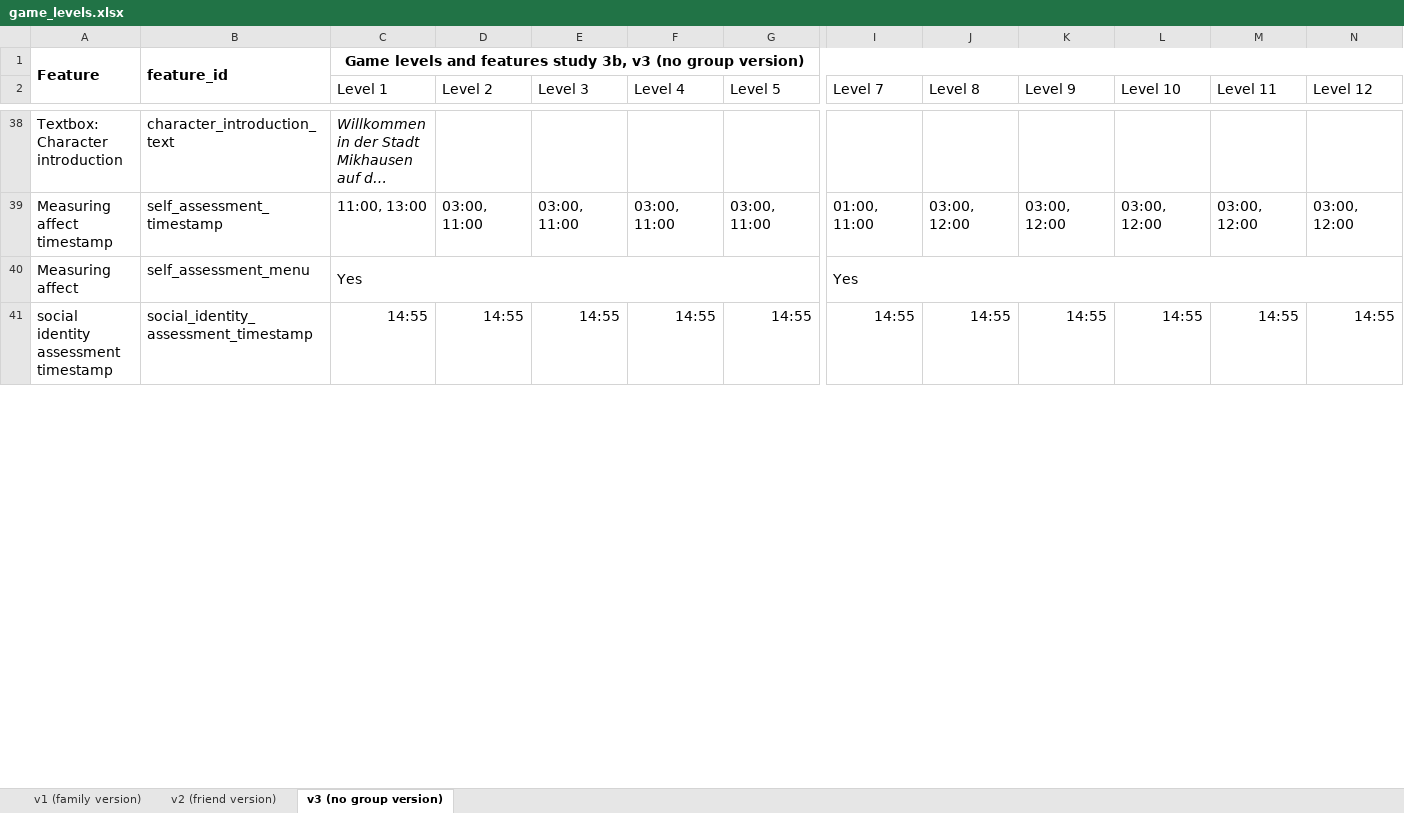
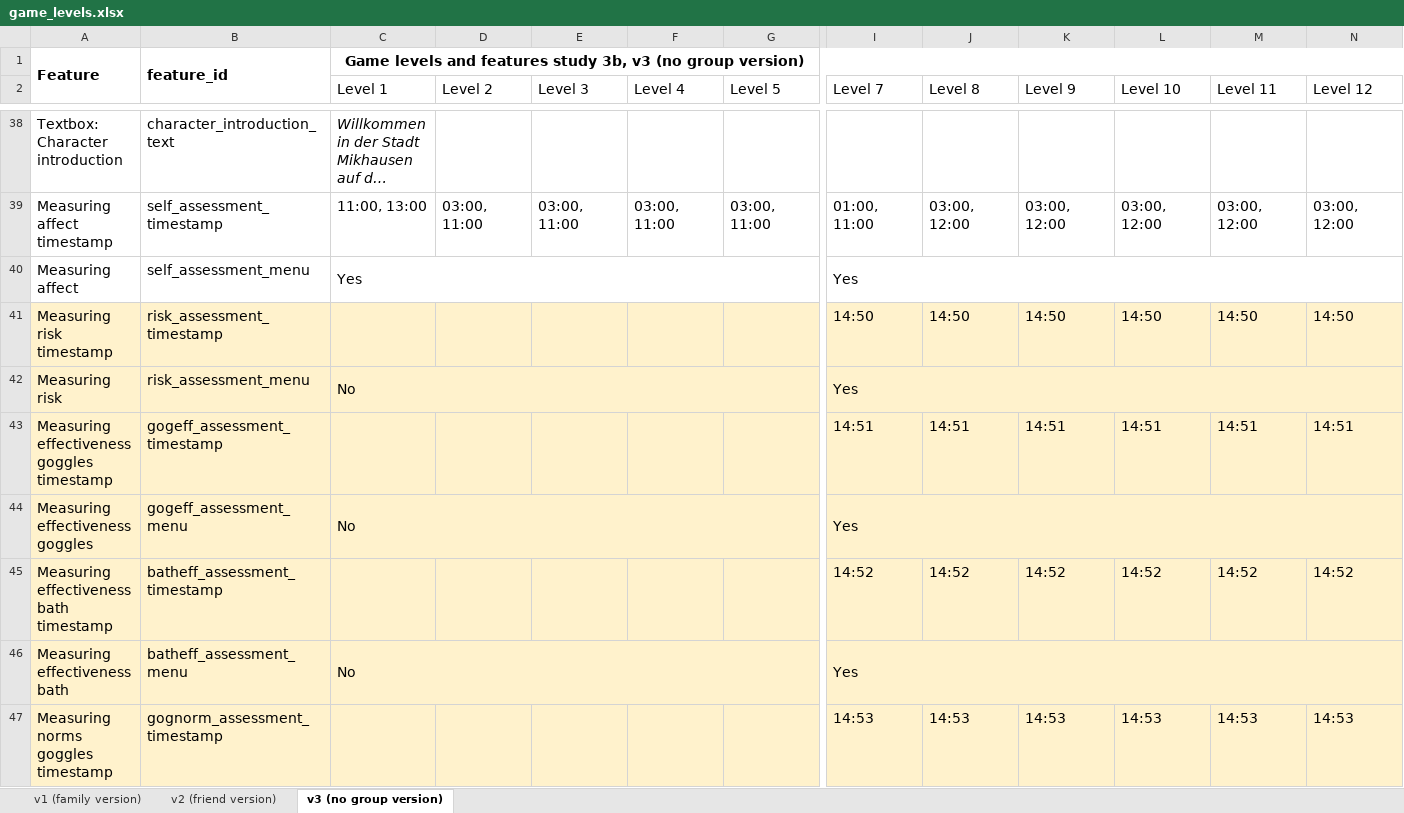
Before and after one commit to sloukit/pydew-valley-uzh-second-study, an Excel workbook: tools/game_levels.xlsx, sheet v3 (no group version), drawn as a sheet; only a part is shown, gaps mark what is left out; the shorter side is filled out with more unchanged rows; long unchanged cells end in …; values as stored, in another font and other column widths than the file's, no borders; charts and pictures not drawn; rows hold the shown columns only; the diff covers the shown part only; the diff names each change by its address in the sheet, - before the commit and + after, or states it on an @@ line.

```diff
--- a/tools/game_levels.xlsx (sheet v3 (no group version))
+++ b/tools/game_levels.xlsx (sheet v3 (no group version))
+row 41: Measuring risk timestamp | risk_assessment_timestamp |  |  |  |  |  | 14:50 | 14:50 | 14:50 | 14:50 | 14:50 | 14:50
+row 42: Measuring risk | risk_assessment_menu | No |  |  |  |  | Yes
+row 43: Measuring effectiveness goggles timestamp | gogeff_assessment_timestamp |  |  |  |  |  | 14:51 | 14:51 | 14:51 | 14:51 | 14:51 | 14:51
+row 44: Measuring effectiveness goggles | gogeff_assessment_menu | No |  |  |  |  | Yes
+row 45: Measuring effectiveness bath timestamp | batheff_assessment_timestamp |  |  |  |  |  | 14:52 | 14:52 | 14:52 | 14:52 | 14:52 | 14:52
+row 46: Measuring effectiveness bath | batheff_assessment_menu | No |  |  |  |  | Yes
+row 47: Measuring norms goggles timestamp | gognorm_assessment_timestamp |  |  |  |  |  | 14:53 | 14:53 | 14:53 | 14:53 | 14:53 | 14:53
```
Also changed, not shown: 7 added rows elsewhere in this sheet, sheet v2 (friend version), sheet v1 (family version).
